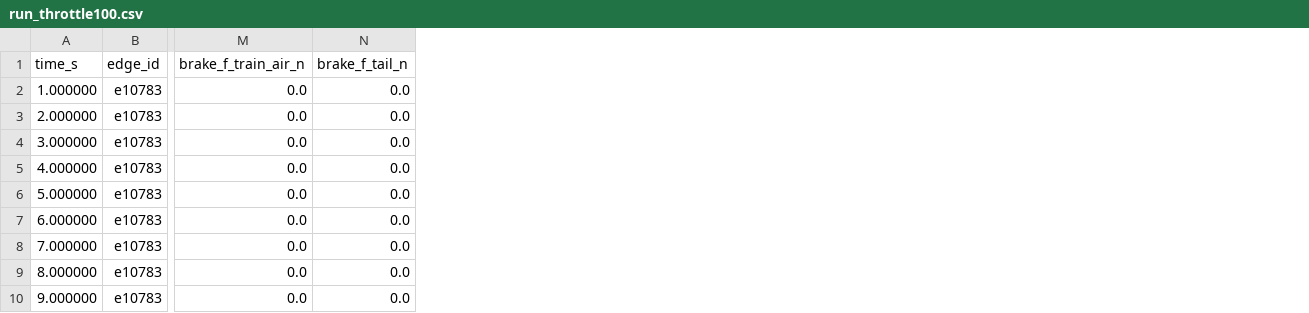
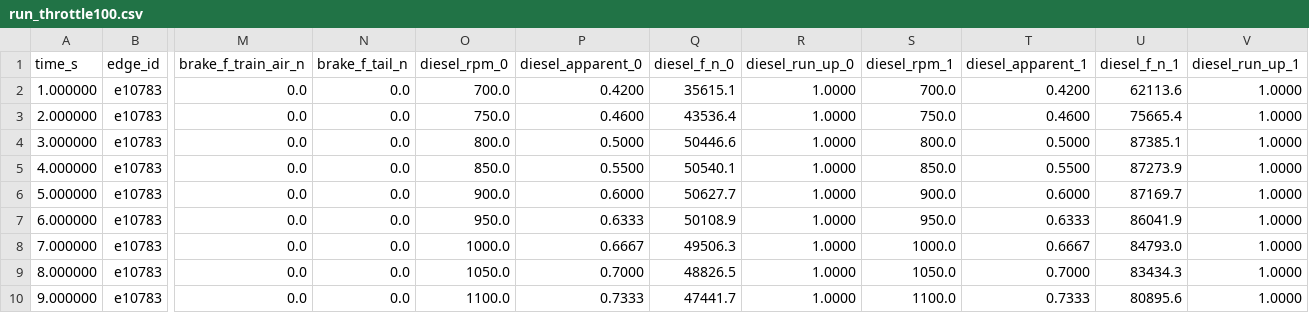
Before and after one commit to cavazquez/openrailsrs, a CSV file: examples/chiltern/run_throttle100.csv, drawn as a sheet; only a part is shown, gaps mark what is left out; the diff names each change by its address in the sheet, - before the commit and + after, or states it on an @@ line.

```diff
--- a/examples/chiltern/run_throttle100.csv
+++ b/examples/chiltern/run_throttle100.csv
+column O (diesel_rpm_0), rows 2-10: 700.0 | 750.0 | 800.0 | 850.0 | 900.0 | 950.0 | 1000.0 | 1050.0 | 1100.0
+column P (diesel_apparent_0), rows 2-10: 0.4200 | 0.4600 | 0.5000 | 0.5500 | 0.6000 | 0.6333 | 0.6667 | 0.7000 | 0.7333
+column Q (diesel_f_n_0), rows 2-10: 35615.1 | 43536.4 | 50446.6 | 50540.1 | 50627.7 | 50108.9 | 49506.3 | 48826.5 | 47441.7
+column R (diesel_run_up_0), rows 2-10: all 1.0000
+column S (diesel_rpm_1), rows 2-10: 700.0 | 750.0 | 800.0 | 850.0 | 900.0 | 950.0 | 1000.0 | 1050.0 | 1100.0
+column T (diesel_apparent_1), rows 2-10: 0.4200 | 0.4600 | 0.5000 | 0.5500 | 0.6000 | 0.6333 | 0.6667 | 0.7000 | 0.7333
+column U (diesel_f_n_1), rows 2-10: 62113.6 | 75665.4 | 87385.1 | 87273.9 | 87169.7 | 86041.9 | 84793.0 | 83434.3 | 80895.6
+column V (diesel_run_up_1), rows 2-10: all 1.0000
```
Also changed, not shown: examples/chiltern/run_throttle50.csv, examples/chiltern/run_throttle75.csv, 23 other files.
